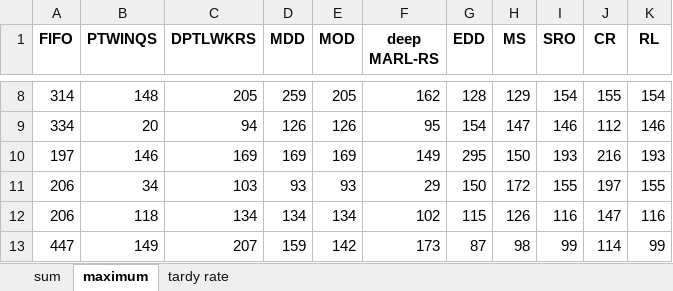
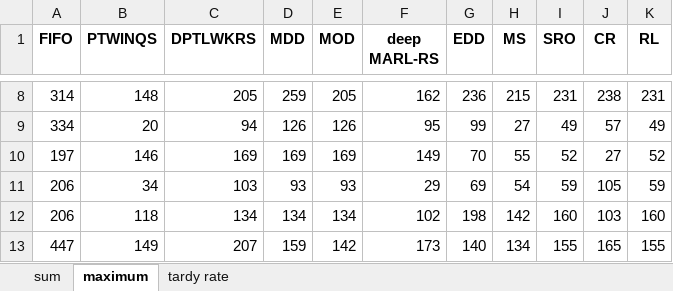
Before and after one commit to such-xl/HFSP, an Excel workbook: experiment/jsp/my_result_70.xlsx, sheet maximum, drawn as a sheet; only a part is shown, gaps mark what is left out; values as stored, in another font and other column widths than the file's, no borders; the diff covers the shown part only; the diff names each change by its address in the sheet, - before the commit and + after, or states it on an @@ line.

```diff
--- a/experiment/jsp/my_result_70.xlsx (sheet maximum)
+++ b/experiment/jsp/my_result_70.xlsx (sheet maximum)
-G8 (EDD): 128
+G8 (EDD): 236
-H8 (MS): 129
+H8 (MS): 215
-I8 (SRO): 154
+I8 (SRO): 231
-J8 (CR): 155
+J8 (CR): 238
-K8 (RL): 154
+K8 (RL): 231
-G9 (EDD): 154
+G9 (EDD): 99
-H9 (MS): 147
+H9 (MS): 27
-I9 (SRO): 146
+I9 (SRO): 49
-J9 (CR): 112
+J9 (CR): 57
-K9 (RL): 146
+K9 (RL): 49
-G10 (EDD): 295
+G10 (EDD): 70
-H10 (MS): 150
+H10 (MS): 55
-I10 (SRO): 193
+I10 (SRO): 52
-J10 (CR): 216
+J10 (CR): 27
-K10 (RL): 193
+K10 (RL): 52
-G11 (EDD): 150
+G11 (EDD): 69
-H11 (MS): 172
+H11 (MS): 54
-I11 (SRO): 155
+I11 (SRO): 59
-J11 (CR): 197
+J11 (CR): 105
-K11 (RL): 155
+K11 (RL): 59
-G12 (EDD): 115
+G12 (EDD): 198
-H12 (MS): 126
+H12 (MS): 142
-I12 (SRO): 116
+I12 (SRO): 160
-J12 (CR): 147
+J12 (CR): 103
-K12 (RL): 116
+K12 (RL): 160
-G13 (EDD): 87
+G13 (EDD): 140
-H13 (MS): 98
+H13 (MS): 134
-I13 (SRO): 99
+I13 (SRO): 155
-J13 (CR): 114
+J13 (CR): 165
-K13 (RL): 99
+K13 (RL): 155
```
Also changed, not shown: 469 edited cells elsewhere in this sheet, sheet sum, sheet tardy rate, experiment/jsp/my_result_80.xlsx, experiment/jsp/my_result_90.xlsx, 8 other files.
